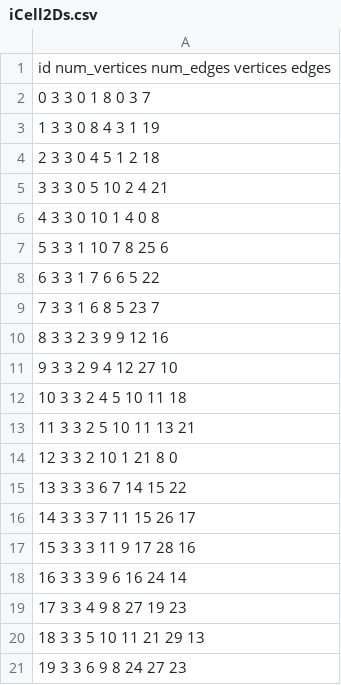
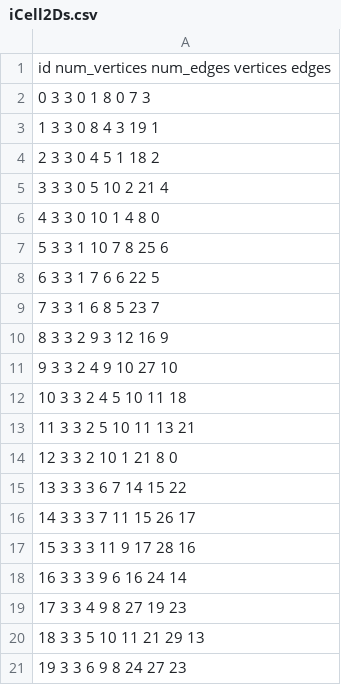
Before and after one commit to LucaMarenco/ProgettoPCS2025, a CSV file: PolyMesh/iCell2Ds.csv, drawn as a sheet.

Commit message:
Update iCell2Ds.csv

```diff
--- a/PolyMesh/iCell2Ds.csv
+++ b/PolyMesh/iCell2Ds.csv
@@ -1,12 +1,12 @@
 id num_vertices num_edges vertices edges
-0 3 3 0 1 8 0 3 7
-1 3 3 0 8 4 3 1 19
-2 3 3 0 4 5 1 2 18
-3 3 3 0 5 10 2 4 21
-4 3 3 0 10 1 4 0 8
+0 3 3 0 1 8 0 7 3
+1 3 3 0 8 4 3 19 1
+2 3 3 0 4 5 1 18 2
+3 3 3 0 5 10 2 21 4
+4 3 3 0 10 1 4 8 0
 5 3 3 1 10 7 8 25 6
-6 3 3 1 7 6 6 5 22
+6 3 3 1 7 6 6 22 5
 7 3 3 1 6 8 5 23 7
-8 3 3 2 3 9 9 12 16
-9 3 3 2 9 4 12 27 10
+8 3 3 2 9 3 12 16 9
+9 3 3 2 4 9 10 27 10
 10 3 3 2 4 5 10 11 18
```
